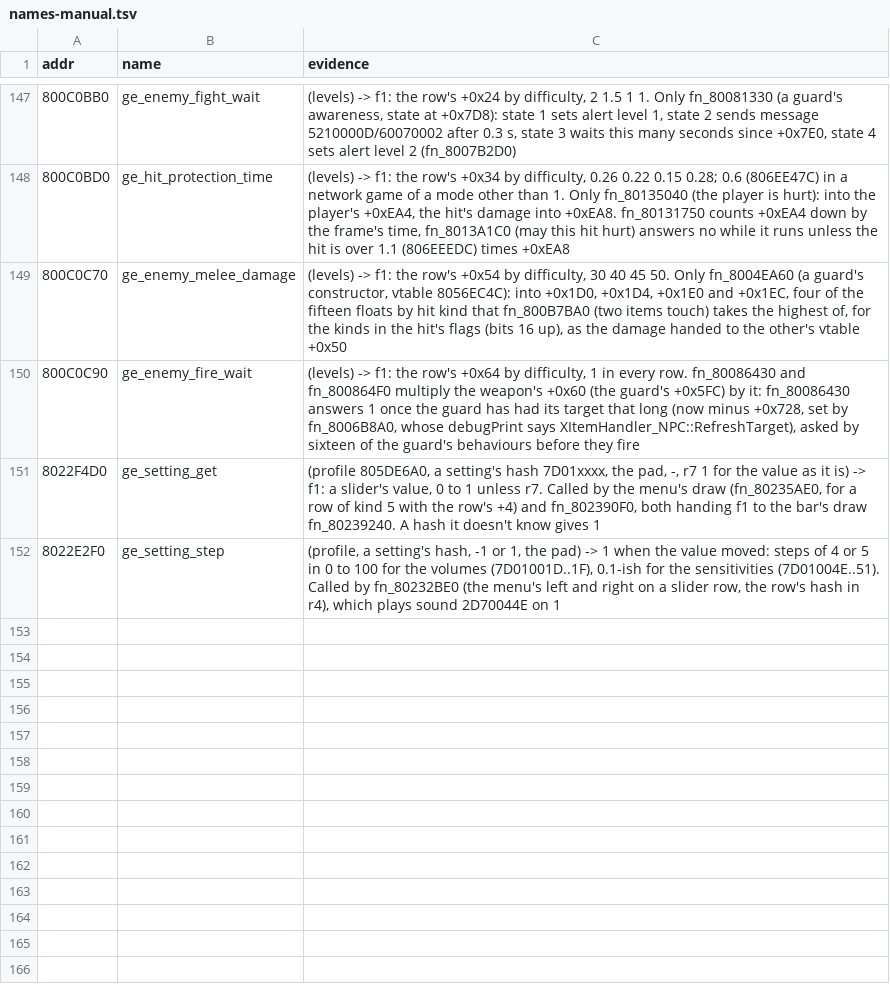
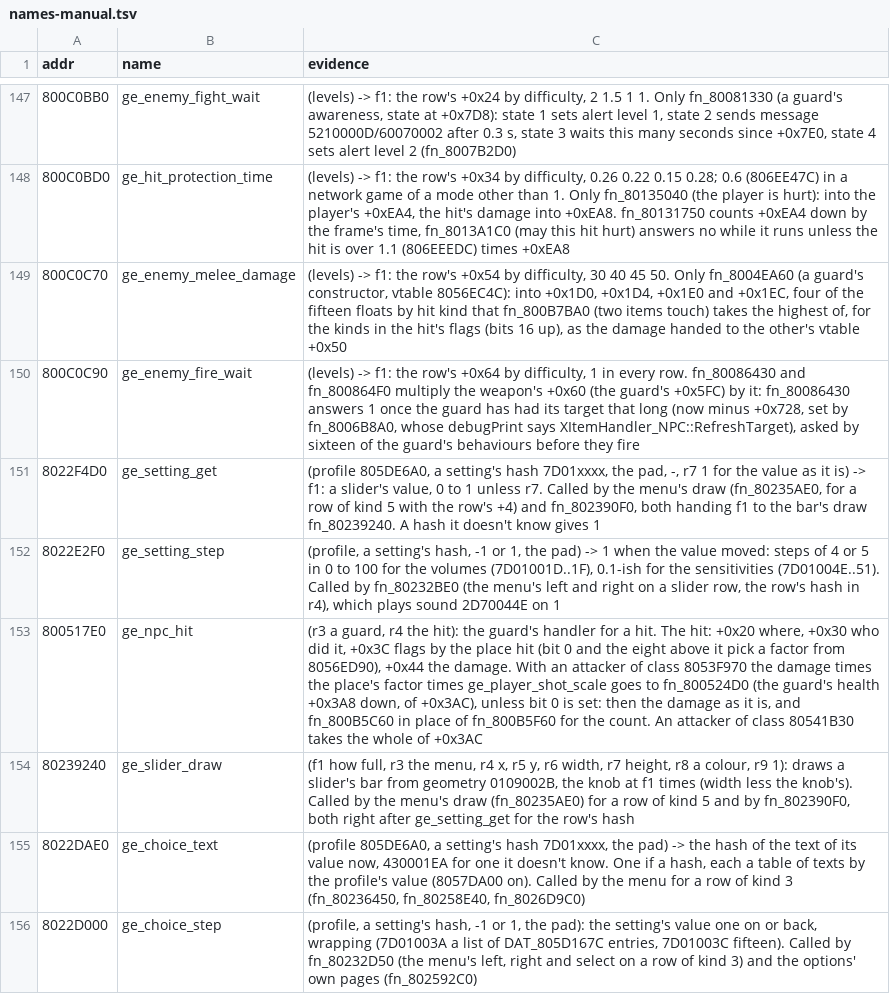
Before and after one commit to Coockie1173/Janus-Project, a TSV file: config/names-manual.tsv, drawn as a sheet; only a part is shown, gaps mark what is left out.

Commit message:
mouse on the 007 custom sliders, headshot switch

```diff
--- a/config/names-manual.tsv
+++ b/config/names-manual.tsv
@@ -152 +152,5 @@ addr	name	evidence
 8022E2F0	ge_setting_step	(profile, a setting's hash, -1 or 1, the pad) -> 1 when the value moved: steps of 4 or 5 in 0 to 100 for the volumes (7D01001D..1F), 0.1-ish for the sensitivities (7D01004E..51). Called by fn_80232BE0 (the menu's left and right on a slider row, the row's hash in r4), which plays sound 2D70044E on 1
+800517E0	ge_npc_hit	(r3 a guard, r4 the hit): the guard's handler for a hit. The hit: +0x20 where, +0x30 who did it, +0x3C flags by the place hit (bit 0 and the eight above it pick a factor from 8056ED90), +0x44 the damage. With an attacker of class 8053F970 the damage times the place's factor times ge_player_shot_scale goes to fn_800524D0 (the guard's health +0x3A8 down, of +0x3AC), unless bit 0 is set: then the damage as it is, and fn_800B5C60 in place of fn_800B5F60 for the count. An attacker of class 80541B30 takes the whole of +0x3AC
+80239240	ge_slider_draw	(f1 how full, r3 the menu, r4 x, r5 y, r6 width, r7 height, r8 a colour, r9 1): draws a slider's bar from geometry 0109002B, the knob at f1 times (width less the knob's). Called by the menu's draw (fn_80235AE0) for a row of kind 5 and by fn_802390F0, both right after ge_setting_get for the row's hash
+8022DAE0	ge_choice_text	(profile 805DE6A0, a setting's hash 7D01xxxx, the pad) -> the hash of the text of its value now, 430001EA for one it doesn't know. One if a hash, each a table of texts by the profile's value (8057DA00 on). Called by the menu for a row of kind 3 (fn_80236450, fn_80258E40, fn_8026D9C0)
+8022D000	ge_choice_step	(profile, a setting's hash, -1 or 1, the pad): the setting's value one on or back, wrapping (7D01003A a list of DAT_805D167C entries, 7D01003C fifteen). Called by fn_80232D50 (the menu's left, right and select on a row of kind 3) and the options' own pages (fn_802592C0)
```
Also changed, not shown: 9 other files.
